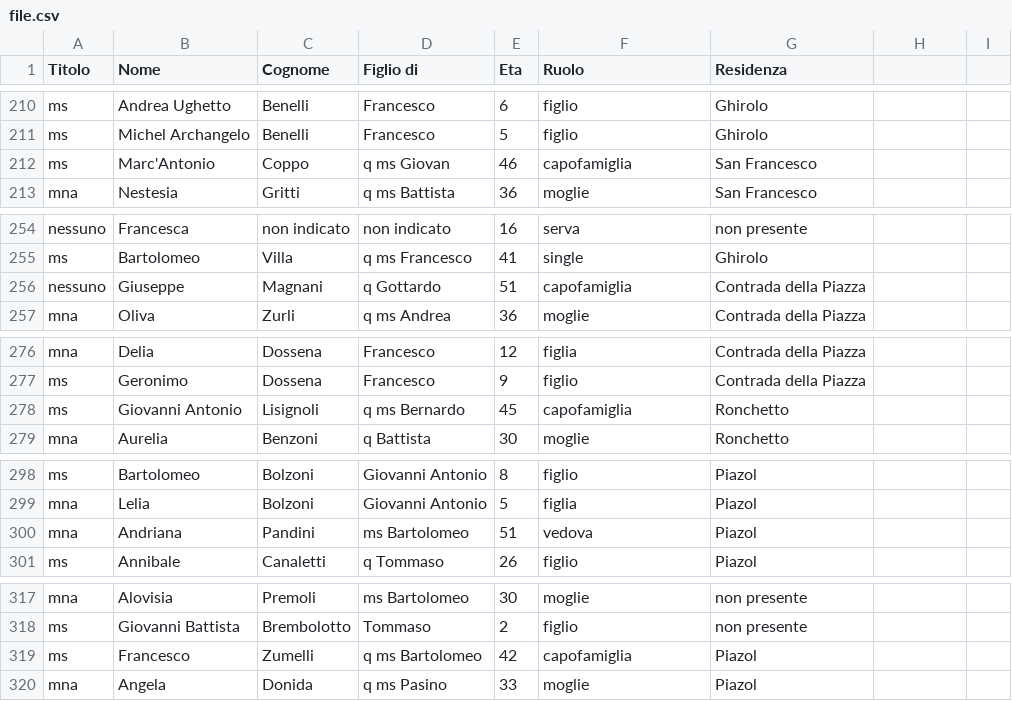
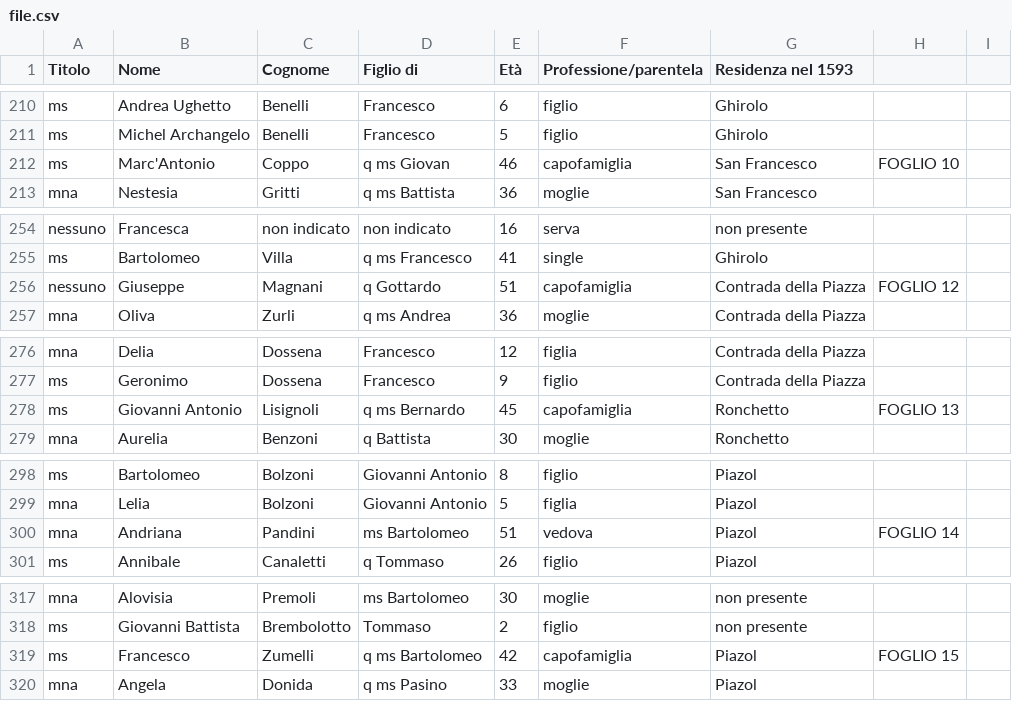
Before and after one commit to BulaCibula03/Censimento-Storico, a CSV file: uploads/file.csv, drawn as a sheet; only a part is shown, gaps mark what is left out; the diff covers the shown part only; the diff names each change by its address in the sheet, - before the commit and + after, or states it on an @@ line.

```diff
--- a/uploads/file.csv
+++ b/uploads/file.csv
-E1: Eta
+E1: Età
-F1: Ruolo
+F1: Professione/parentela
-G1: Residenza
+G1: Residenza nel 1593
-H212: (empty)
+H212: FOGLIO 10
-H256: (empty)
+H256: FOGLIO 12
-H278: (empty)
+H278: FOGLIO 13
-H300: (empty)
+H300: FOGLIO 14
-H319: (empty)
+H319: FOGLIO 15
```
Also changed, not shown: 59 edited cells elsewhere in this file, 2 other files.
